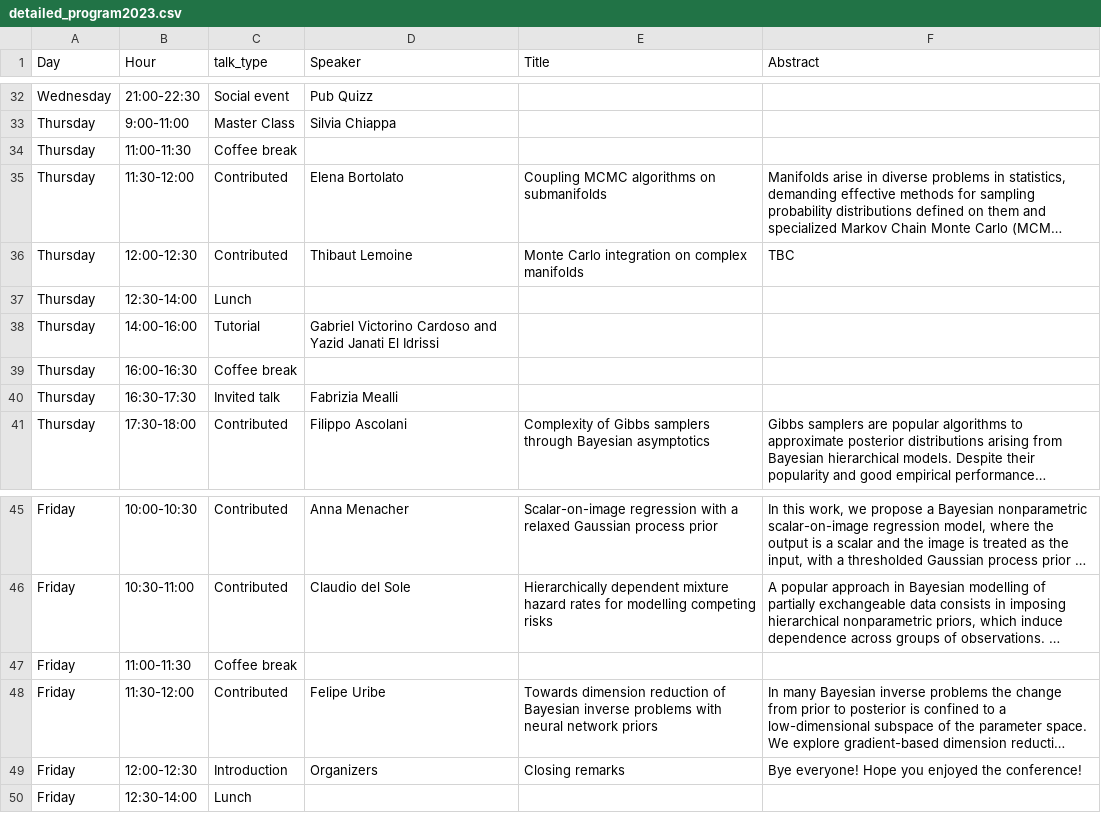
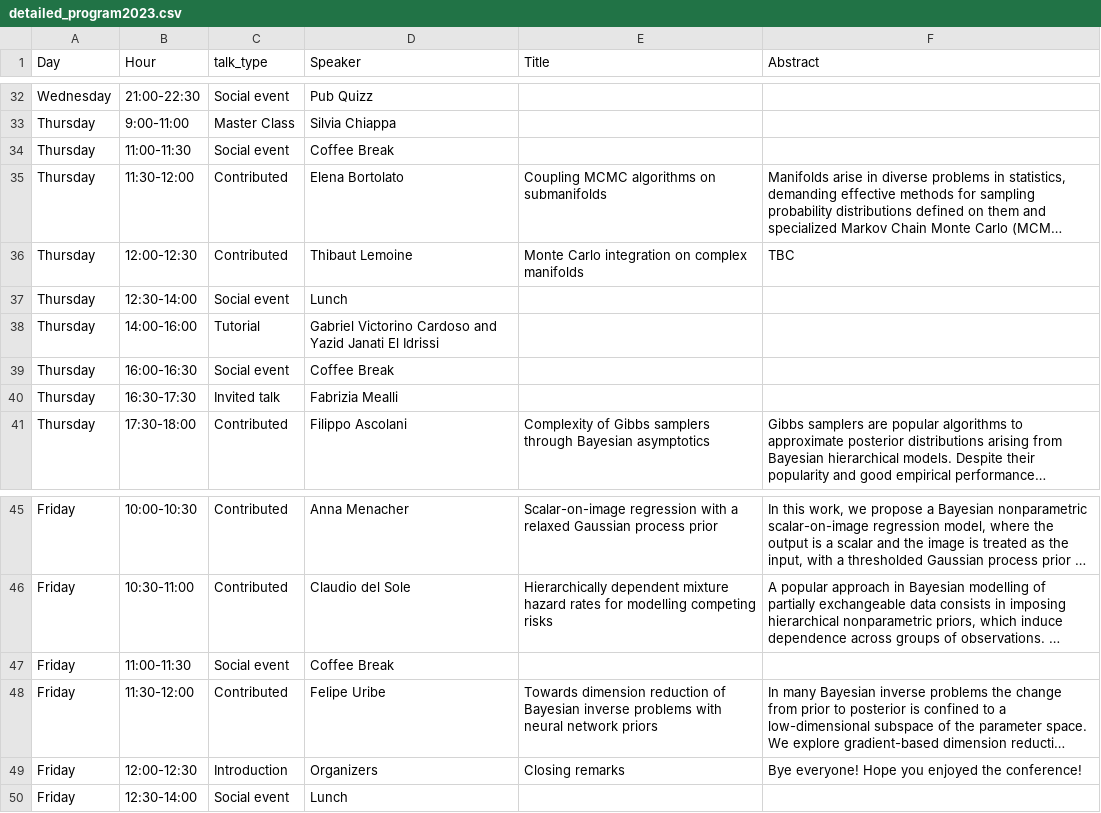
Before and after one commit to bayesatcirm/2023, a CSV file: content/home/detailed_program2023.csv, drawn as a sheet; only a part is shown, gaps mark what is left out; long unchanged cells end in …; the diff covers the shown part only; the diff names each change by its address in the sheet, - before the commit and + after, or states it on an @@ line.

Commit message:
changed colours + transformed dinner and other stuff to social events

```diff
--- a/content/home/detailed_program2023.csv
+++ b/content/home/detailed_program2023.csv
-C34 (talk_type): Coffee break
+C34 (talk_type): Social event
-D34 (Speaker): (empty)
+D34 (Speaker): Coffee Break
-C37 (talk_type): Lunch
+C37 (talk_type): Social event
-D37 (Speaker): (empty)
+D37 (Speaker): Lunch
-C39 (talk_type): Coffee break
+C39 (talk_type): Social event
-D39 (Speaker): (empty)
+D39 (Speaker): Coffee Break
-C47 (talk_type): Coffee break
+C47 (talk_type): Social event
-D47 (Speaker): (empty)
+D47 (Speaker): Coffee Break
-C50 (talk_type): Lunch
+C50 (talk_type): Social event
-D50 (Speaker): (empty)
+D50 (Speaker): Lunch
```
Also changed, not shown: 18 edited cells elsewhere in this file, 2 other files.
